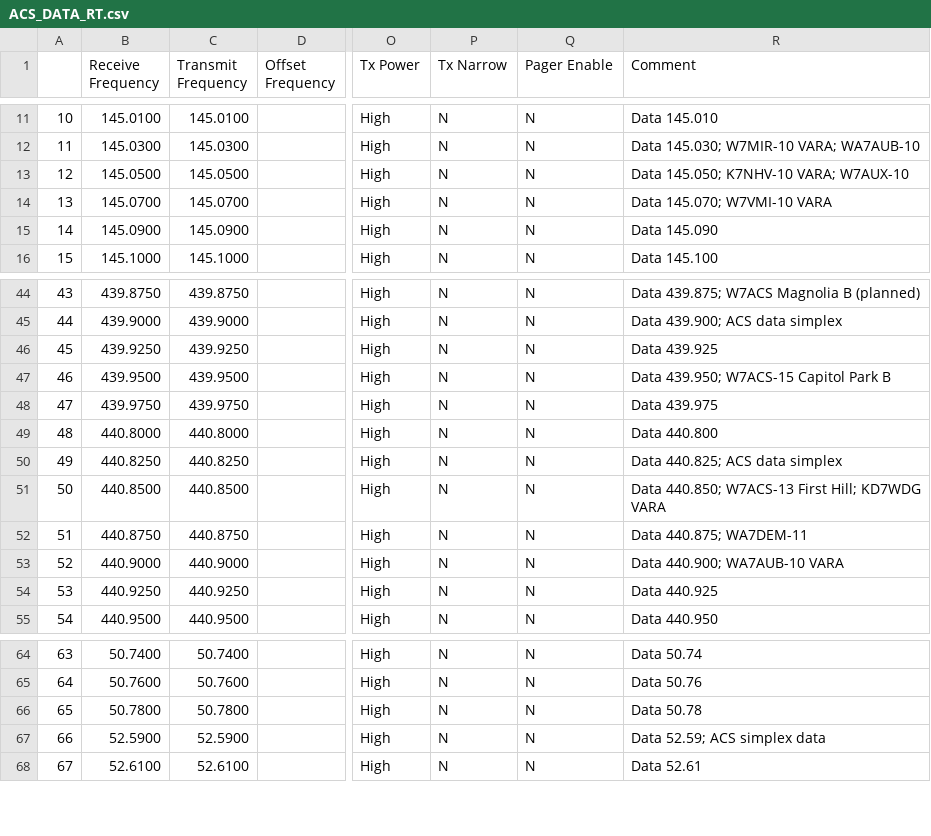
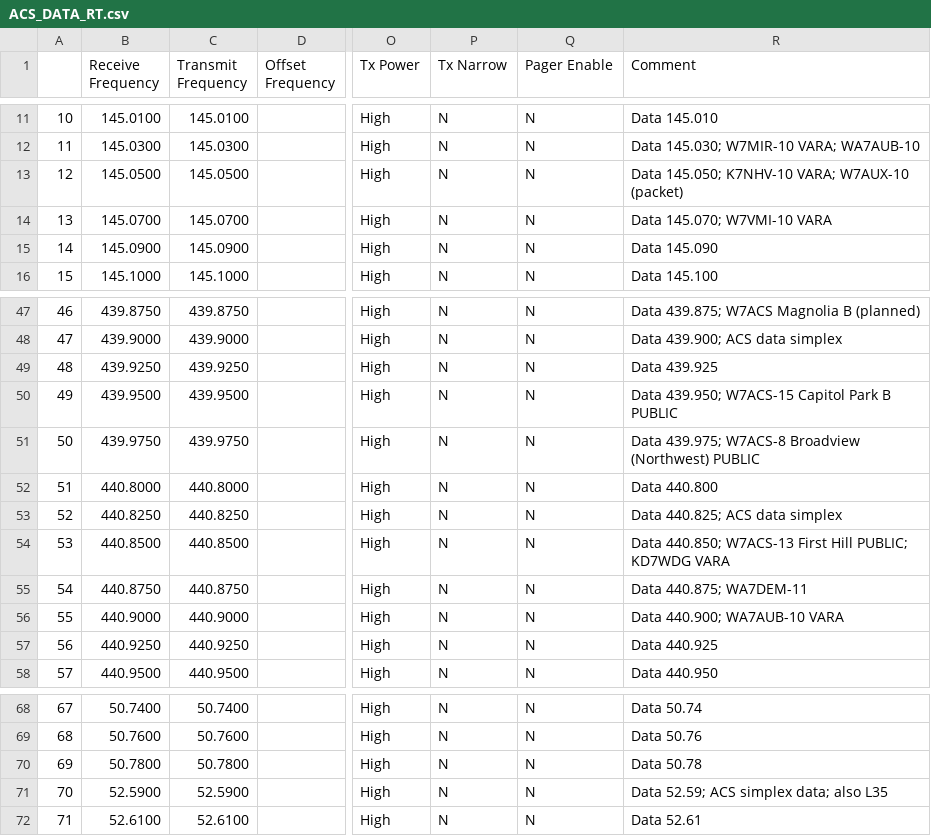
Before and after one commit to efalk/SeattleACS, a CSV file: ACS_DATA_RT.csv, drawn as a sheet; only a part is shown, gaps mark what is left out; addresses are those after the commit; the diff covers the shown part only; the diff names each change by its address in the sheet, - before the commit and + after, or states it on an @@ line.

```diff
--- a/ACS_DATA_RT.csv
+++ b/ACS_DATA_RT.csv
-R13 (Comment): Data 145.050; K7NHV-10 VARA; W7AUX-10
+R13 (Comment): Data 145.050; K7NHV-10 VARA; W7AUX-10 (packet)
@@ column A renumbered between rows 35 and 96 @@
-R50 (Comment): Data 439.950; W7ACS-15 Capitol Park B
+R50 (Comment): Data 439.950; W7ACS-15 Capitol Park B PUBLIC
-R51 (Comment): Data 439.975
+R51 (Comment): Data 439.975; W7ACS-8 Broadview (Northwest) PUBLIC
-R54 (Comment): …W7ACS-13 First Hill; KD7WDG VARA
+R54 (Comment): …W7ACS-13 First Hill PUBLIC; KD7WDG VARA
-R71 (Comment): Data 52.59; ACS simplex data
+R71 (Comment): Data 52.59; ACS simplex data; also L35
```
Also changed, not shown: 5 added rows and 8 edited cells elsewhere in this file, ACS_220_RT.csv, ACS_220_chirp.csv, 5 other files.
